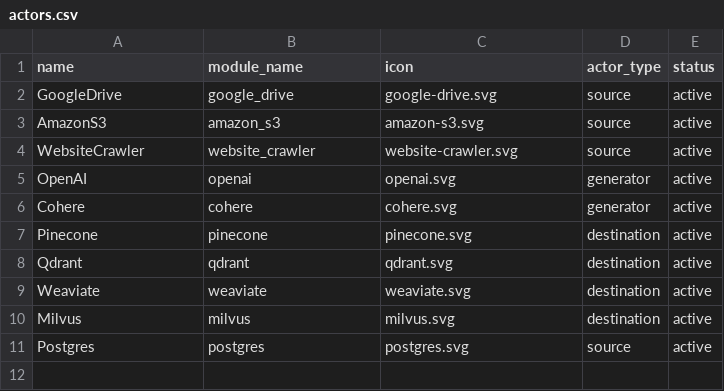
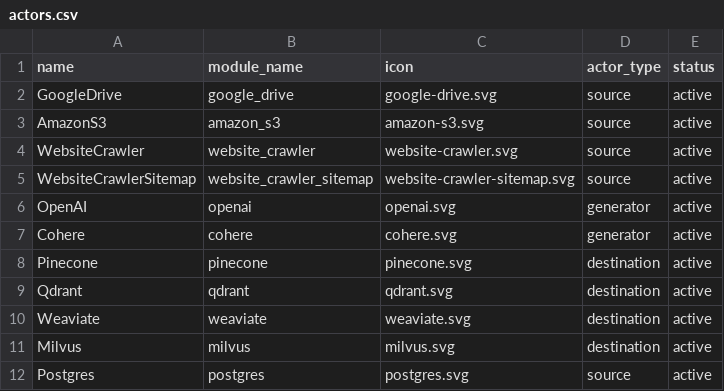
Before and after one commit to dat-labs/dat-main, a CSV file: sh-scripts/actors.csv, drawn as a sheet; the diff names each change by its address in the sheet, - before the commit and + after, or states it on an @@ line.

Commit message:
Added website_crawler_sitemap in actors.csv (#15)

```diff
--- a/sh-scripts/actors.csv
+++ b/sh-scripts/actors.csv
+row 5: WebsiteCrawlerSitemap | website_crawler_sitemap | website-crawler-sitemap.svg | source | active
```
